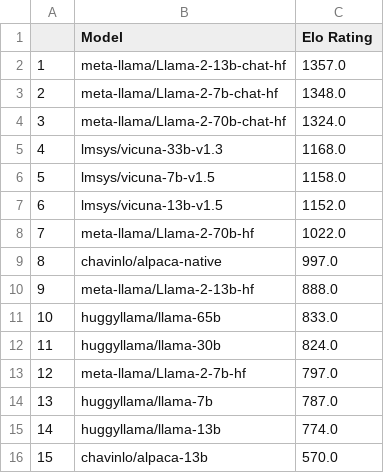
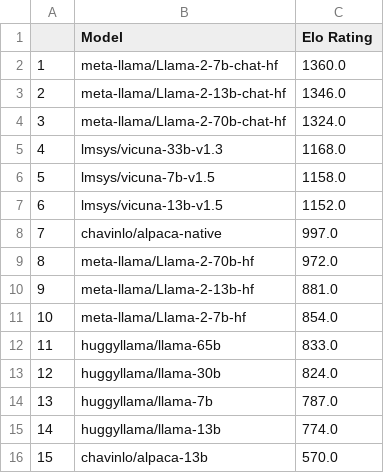
Before and after one commit to v-xchen-v/EloBench, a CSV file: results/quora_100_test3/elo_rating.csv, drawn as a sheet; removed rows and columns are numbered as before the commit, all else as after; the diff names each change by its address in the sheet, - before the commit and + after, or states it on an @@ line.

```diff
--- a/results/quora_100_test3/elo_rating.csv
+++ b/results/quora_100_test3/elo_rating.csv
-row 2: 1 | meta-llama/Llama-2-13b-chat-hf | 1357.0
@@ column A renumbered between rows 2 and 13 @@
-C2 (Elo Rating): 1348.0
+C2 (Elo Rating): 1360.0
+row 3: 2 | meta-llama/Llama-2-13b-chat-hf | 1346.0
-row 8: 7 | meta-llama/Llama-2-70b-hf | 1022.0
+row 9: 8 | meta-llama/Llama-2-70b-hf | 972.0
-C10 (Elo Rating): 888.0
+C10 (Elo Rating): 881.0
+row 11: 10 | meta-llama/Llama-2-7b-hf | 854.0
-row 13: 12 | meta-llama/Llama-2-7b-hf | 797.0
```
Also changed, not shown: results/quora_100_test3/battle_arrangement.csv, results/quora_100_test3/battled_pairs.csv, 32 other files.
